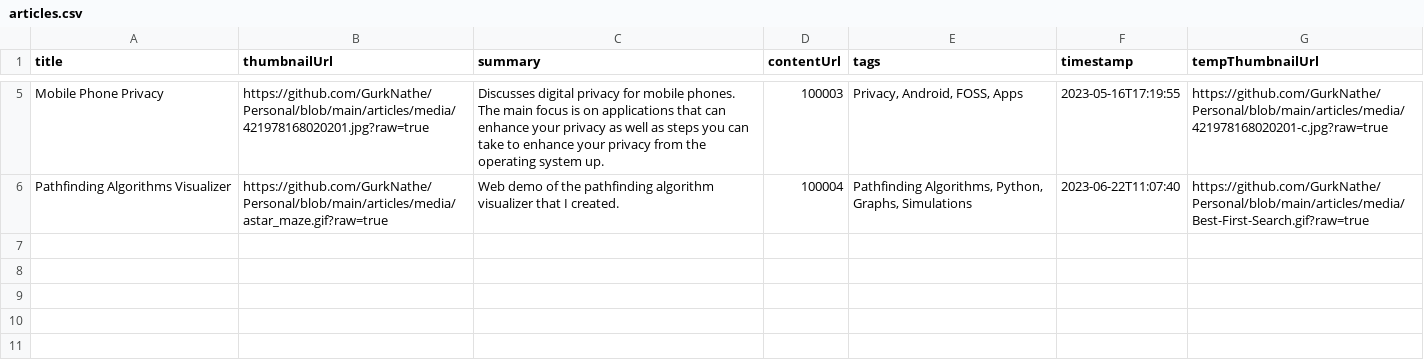
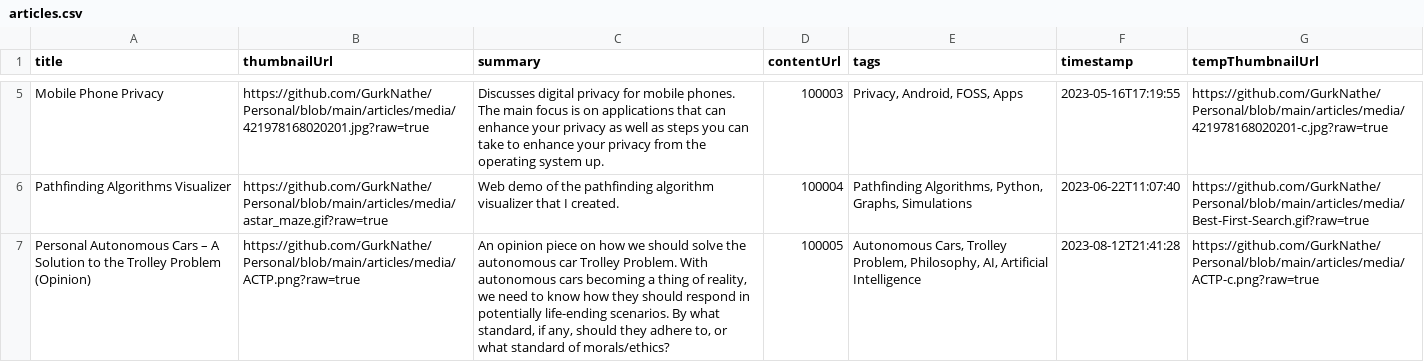
Before and after one commit to GurkNathe/Personal, a CSV file: articles/articles.csv, drawn as a sheet; only a part is shown, gaps mark what is left out; the diff names each change by its address in the sheet, - before the commit and + after, or states it on an @@ line.

Commit message:
New articles.

```diff
--- a/articles/articles.csv
+++ b/articles/articles.csv
+row 7: Personal Autonomous Cars – A Solution to the Trolley Problem (Opinion) | https://github.com/GurkNathe/Personal/blob/main/articles/media/ACTP.png?raw=true | An opinion piece on how we should solve the autonomous car Trolley Problem. With autonomous cars becoming a thing of reality, we need to know how they should respond in potentially life-ending scenarios. By what standard, if any, should they adhere to, or what standard of morals/ethics? | 100005 | Autonomous Cars, Trolley Problem, Philosophy, AI, Artificial Intelligence | 2023-08-12T21:41:28 | https://github.com/GurkNathe/Personal/blob/main/articles/media/ACTP-c.png?raw=true
```
Also changed, not shown: 7 other files.
